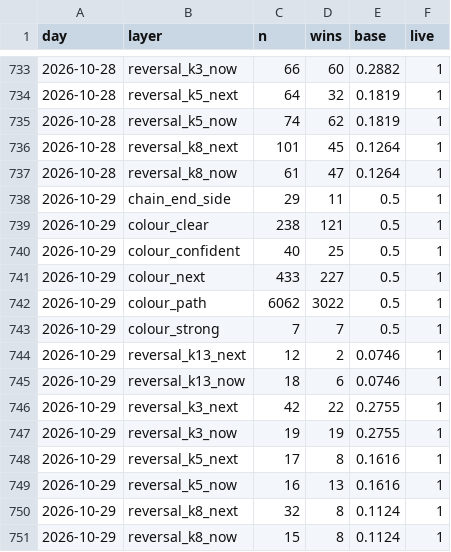
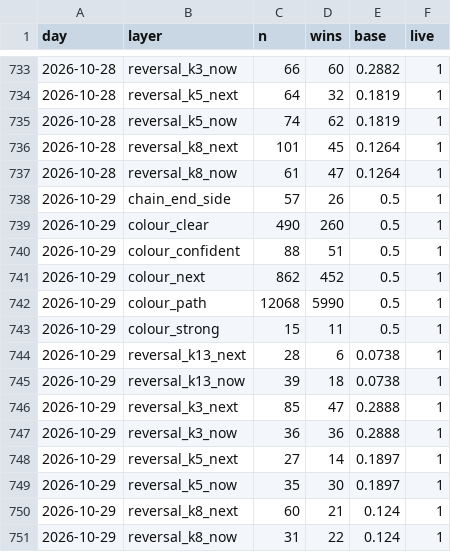
Before and after one commit to msmadanni88/trading-math-model, a CSV file: ledger/winrate.csv, drawn as a sheet; only a part is shown, gaps mark what is left out.

```diff
--- a/ledger/winrate.csv
+++ b/ledger/winrate.csv
@@ -737,15 +737,15 @@ day,layer,n,wins,base,live
 2026-10-28,reversal_k8_now,61,47,0.1264,1
-2026-10-29,chain_end_side,29,11,0.5,1
-2026-10-29,colour_clear,238,121,0.5,1
-2026-10-29,colour_confident,40,25,0.5,1
-2026-10-29,colour_next,433,227,0.5,1
-2026-10-29,colour_path,6062,3022,0.5,1
-2026-10-29,colour_strong,7,7,0.5,1
-2026-10-29,reversal_k13_next,12,2,0.0746,1
-2026-10-29,reversal_k13_now,18,6,0.0746,1
-2026-10-29,reversal_k3_next,42,22,0.2755,1
-2026-10-29,reversal_k3_now,19,19,0.2755,1
-2026-10-29,reversal_k5_next,17,8,0.1616,1
-2026-10-29,reversal_k5_now,16,13,0.1616,1
-2026-10-29,reversal_k8_next,32,8,0.1124,1
-2026-10-29,reversal_k8_now,15,8,0.1124,1
+2026-10-29,chain_end_side,57,26,0.5,1
+2026-10-29,colour_clear,490,260,0.5,1
+2026-10-29,colour_confident,88,51,0.5,1
+2026-10-29,colour_next,862,452,0.5,1
+2026-10-29,colour_path,12068,5990,0.5,1
+2026-10-29,colour_strong,15,11,0.5,1
+2026-10-29,reversal_k13_next,28,6,0.0738,1
+2026-10-29,reversal_k13_now,39,18,0.0738,1
+2026-10-29,reversal_k3_next,85,47,0.2888,1
+2026-10-29,reversal_k3_now,36,36,0.2888,1
+2026-10-29,reversal_k5_next,27,14,0.1897,1
+2026-10-29,reversal_k5_now,35,30,0.1897,1
+2026-10-29,reversal_k8_next,60,21,0.124,1
+2026-10-29,reversal_k8_now,31,22,0.124,1
```
Also changed, not shown: 11 other files.
